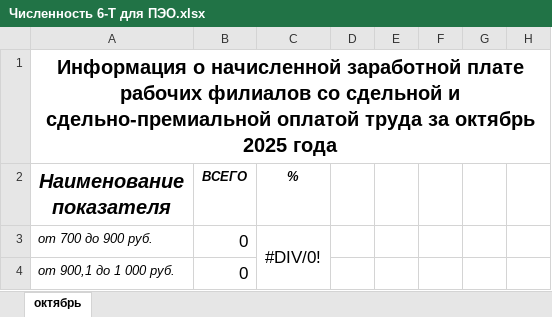
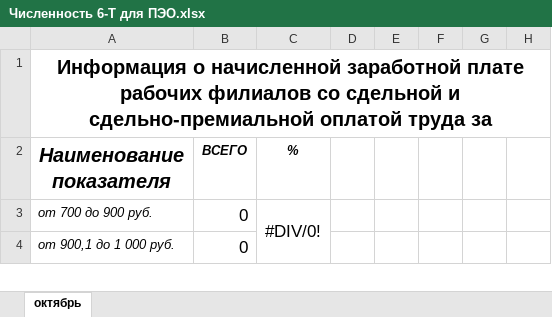
Before and after one commit to 442staysad/Stat-reports_for3.1, an Excel workbook: Stat reports/Reports/Templates/Численность 6-Т для ПЭО.xlsx, sheet октябрь, drawn as a sheet; only a part is shown; values as stored, in another font and other column widths than the file's, no borders; the diff names each change by its address in the sheet, - before the commit and + after, or states it on an @@ line.

Commit message:
extended report

```diff
--- a/Stat reports/Reports/Templates/Численность 6-Т для ПЭО.xlsx (sheet октябрь)
+++ b/Stat reports/Reports/Templates/Численность 6-Т для ПЭО.xlsx (sheet октябрь)
-A1 (Наименование показателя): …труда за октябрь 2025 года
+A1 (Наименование показателя): …труда за
```
Also changed, not shown: 3 other files.
